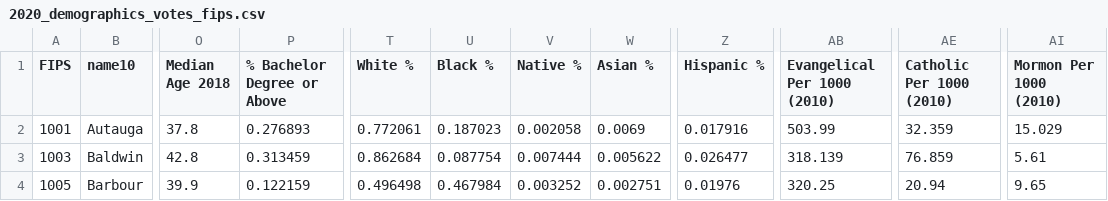
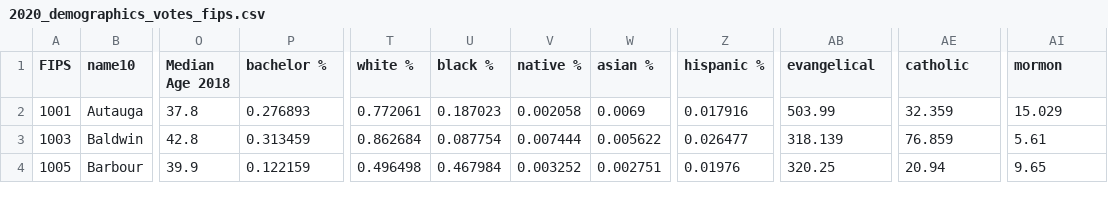
Before and after one commit to kavigupta/2024_bot, a CSV file: csvs/2020_demographics_votes_fips.csv, drawn as a sheet; only a part is shown, gaps mark what is left out; the diff names each change by its address in the sheet, - before the commit and + after, or states it on an @@ line.

Commit message:
Rename a bunch of columns

```diff
--- a/csvs/2020_demographics_votes_fips.csv
+++ b/csvs/2020_demographics_votes_fips.csv
-P1: % Bachelor Degree or Above
+P1: bachelor %
-T1: White %
+T1: white %
-U1: Black %
+U1: black %
-V1: Native %
+V1: native %
-W1: Asian %
+W1: asian %
-Z1: Hispanic %
+Z1: hispanic %
-AB1: Evangelical Per 1000 (2010)
+AB1: evangelical
-AE1: Catholic Per 1000 (2010)
+AE1: catholic
-AI1: Mormon Per 1000 (2010)
+AI1: mormon
```
Also changed, not shown: csvs/2016_demographics_votes.csv, 1 other file.
